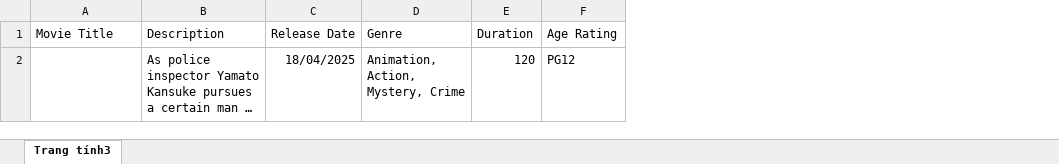
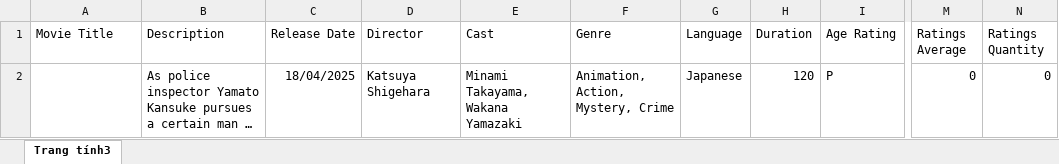
Before and after one commit to xing215/LumiereCinema, an Excel workbook: src/front-end/public/templates/MovieList-Template.xlsx, sheet Trang tính3, drawn as a sheet; only a part is shown, gaps mark what is left out; long unchanged cells end in …; values as stored, in another font and other column widths than the file's, no borders; charts and pictures and table styles not drawn; addresses are those after the commit; the diff names each change by its address in the sheet, - before the commit and + after, or states it on an @@ line.

```diff
--- a/src/front-end/public/templates/MovieList-Template.xlsx (sheet Trang tính3)
+++ b/src/front-end/public/templates/MovieList-Template.xlsx (sheet Trang tính3)
+column D (Director), row 2: Katsuya Shigehara
+column E (Cast), row 2: Minami Takayama, Wakana Yamazaki
+column G (Language), row 2: Japanese
+column M (Ratings Average), row 2: 0
+column N (Ratings Quantity), row 2: 0
-I2 (Age Rating): PG12
+I2 (Age Rating): P
```
Also changed, not shown: 3 other files.
